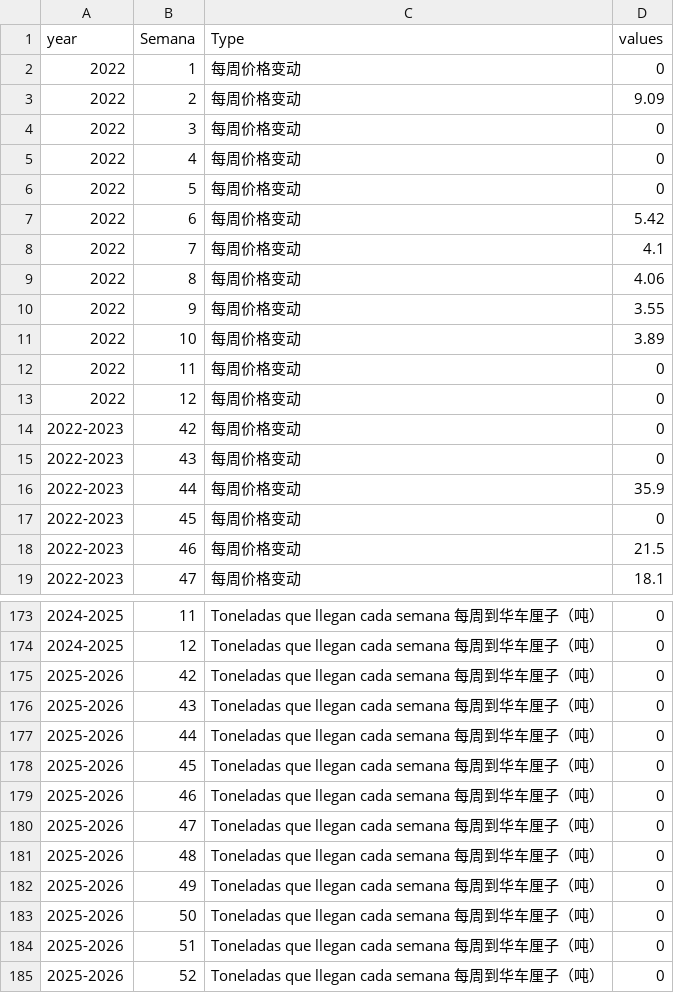
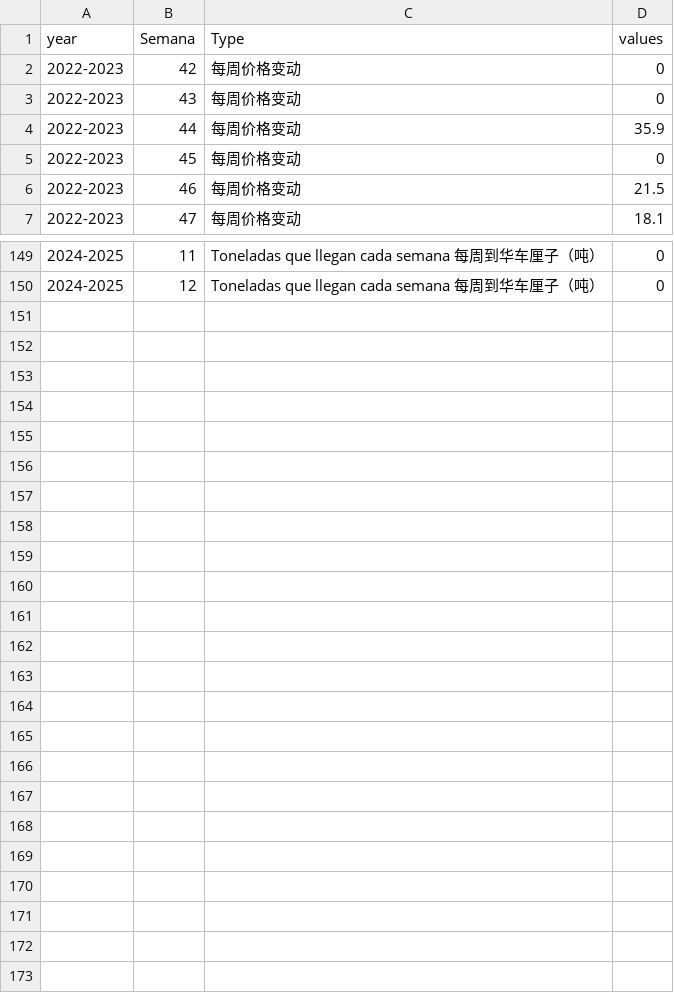
Before and after one commit to mingchao080910/excel, a CSV file: data.csv, drawn as a sheet; only a part is shown, gaps mark what is left out; the diff covers the shown part only; the diff names each change by its address in the sheet, - before the commit and + after, or states it on an @@ line.

Commit message:
Add files via upload

```diff
--- a/data.csv
+++ b/data.csv
-row 2: 2022 | 1 | 每周价格变动 | 0
-row 3: 2022 | 2 | 每周价格变动 | 9.09
-row 4: 2022 | 3 | 每周价格变动 | 0
-row 5: 2022 | 4 | 每周价格变动 | 0
-row 6: 2022 | 5 | 每周价格变动 | 0
-row 7: 2022 | 6 | 每周价格变动 | 5.42
-row 8: 2022 | 7 | 每周价格变动 | 4.1
-row 9: 2022 | 8 | 每周价格变动 | 4.06
-row 10: 2022 | 9 | 每周价格变动 | 3.55
-row 11: 2022 | 10 | 每周价格变动 | 3.89
-row 12: 2022 | 11 | 每周价格变动 | 0
-row 13: 2022 | 12 | 每周价格变动 | 0
-row 175: 2025-2026 | 42 | Toneladas que llegan cada semana 每周到华车厘子（吨） | 0
-row 176: 2025-2026 | 43 | Toneladas que llegan cada semana 每周到华车厘子（吨） | 0
-row 177: 2025-2026 | 44 | Toneladas que llegan cada semana 每周到华车厘子（吨） | 0
-row 178: 2025-2026 | 45 | Toneladas que llegan cada semana 每周到华车厘子（吨） | 0
-row 179: 2025-2026 | 46 | Toneladas que llegan cada semana 每周到华车厘子（吨） | 0
-row 180: 2025-2026 | 47 | Toneladas que llegan cada semana 每周到华车厘子（吨） | 0
-row 181: 2025-2026 | 48 | Toneladas que llegan cada semana 每周到华车厘子（吨） | 0
-row 182: 2025-2026 | 49 | Toneladas que llegan cada semana 每周到华车厘子（吨） | 0
-row 183: 2025-2026 | 50 | Toneladas que llegan cada semana 每周到华车厘子（吨） | 0
-row 184: 2025-2026 | 51 | Toneladas que llegan cada semana 每周到华车厘子（吨） | 0
-row 185: 2025-2026 | 52 | Toneladas que llegan cada semana 每周到华车厘子（吨） | 0
```
Also changed, not shown: 12 removed rows elsewhere in this file.
